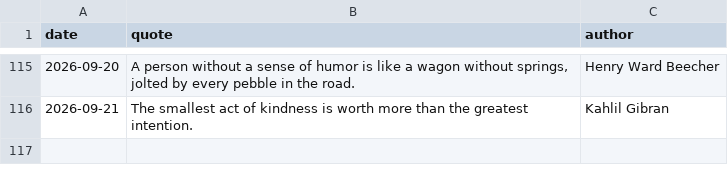
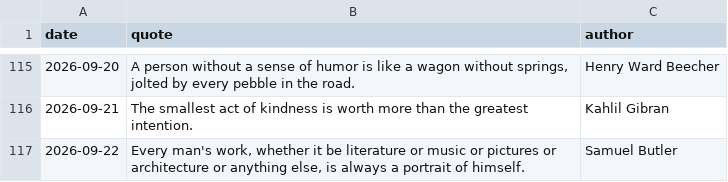
Before and after one commit to forst-dev/daily-quote, a CSV file: quotes.csv, drawn as a sheet; only a part is shown, gaps mark what is left out; the diff names each change by its address in the sheet, - before the commit and + after, or states it on an @@ line.

```diff
--- a/quotes.csv
+++ b/quotes.csv
+row 117: 2026-09-22 | Every man's work, whether it be literature or music or pictures or architecture or anything else, is always a portrait of himself. | Samuel Butler
```
Also changed, not shown: 1 other file.
